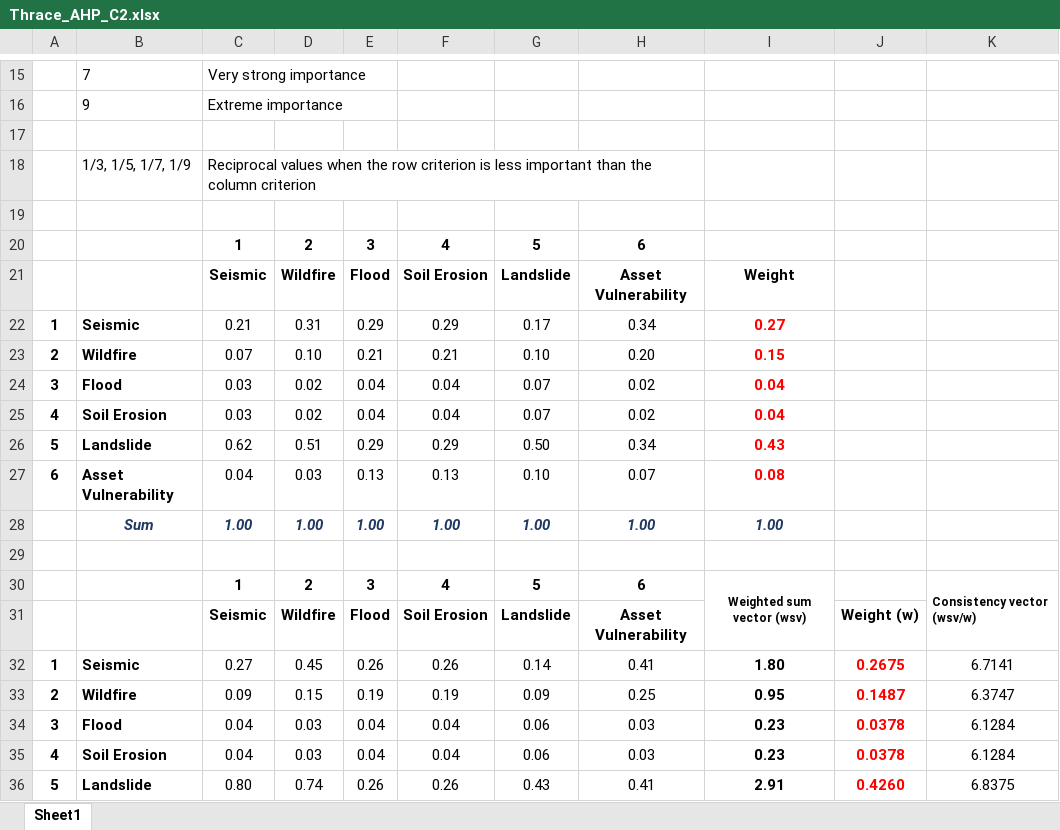
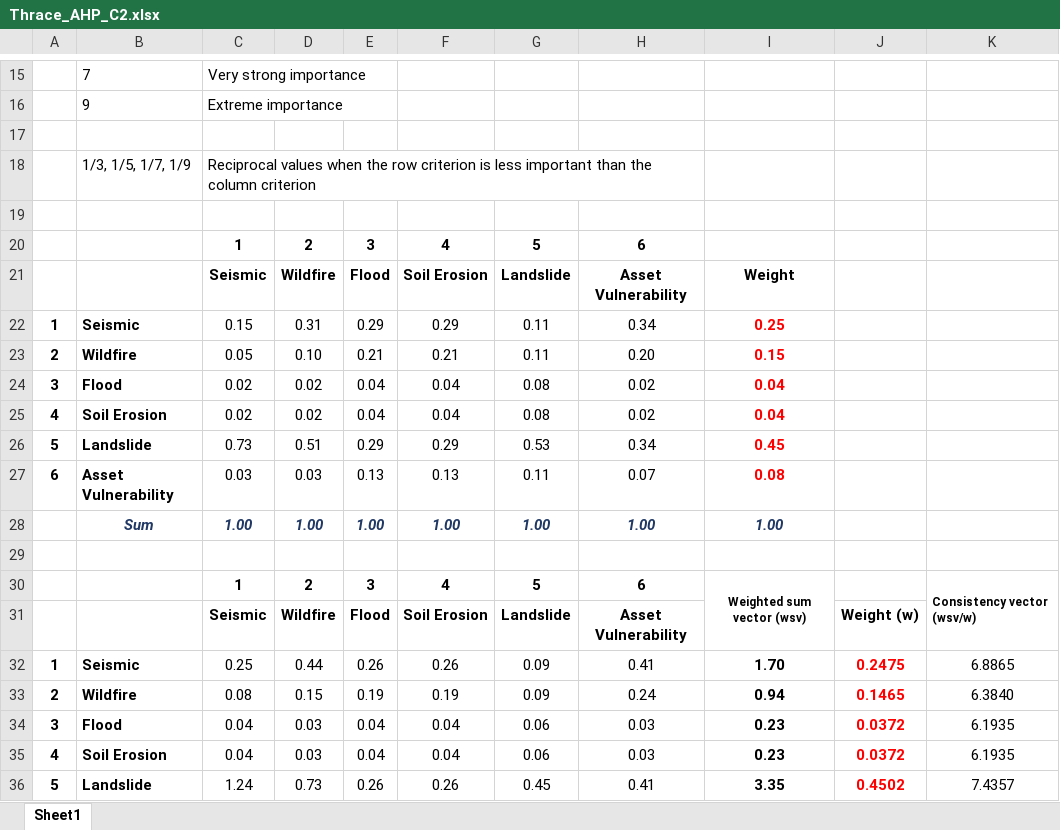
Before and after one commit to Eskildhp/Thesis_Risk_Assessment_Data_Northern_Thrace_Final, an Excel workbook: AHP/matrices/Thrace_AHP_C2.xlsx, sheet Sheet1, drawn as a sheet; only a part is shown, gaps mark what is left out; values as stored, in another font and other column widths than the file's, no borders; the diff covers the shown part only; the diff names each change by its address in the sheet, - before the commit and + after, or states it on an @@ line.

```diff
--- a/AHP/matrices/Thrace_AHP_C2.xlsx (sheet Sheet1)
+++ b/AHP/matrices/Thrace_AHP_C2.xlsx (sheet Sheet1)
-C22: 0.21
+C22: 0.15
-G22: 0.17
+G22: 0.11
-I22: 0.27
+I22: 0.25
-C23: 0.07
+C23: 0.05
-G23: 0.10
+G23: 0.11
-C24:C25: 0.03
+C24:C25: 0.02
-G24:G25: 0.07
+G24:G25: 0.08
-C26: 0.62
+C26: 0.73
-G26: 0.50
+G26: 0.53
-I26: 0.43
+I26: 0.45
-C27: 0.04
+C27: 0.03
-G27: 0.10
+G27: 0.11
-C32: 0.27
+C32: 0.25
-D32: 0.45
+D32: 0.44
-G32: 0.14
+G32: 0.09
-I32: 1.80
+I32: 1.70
-J32: 0.2675
+J32: 0.2475
-K32: 6.7141
+K32: 6.8865
-C33: 0.09
+C33: 0.08
-H33: 0.25
+H33: 0.24
-I33: 0.95
+I33: 0.94
-J33: 0.1487
+J33: 0.1465
-K33: 6.3747
+K33: 6.3840
-J34:J35: 0.0378
+J34:J35: 0.0372
-K34:K35: 6.1284
+K34:K35: 6.1935
-C36: 0.80
+C36: 1.24
-D36: 0.74
+D36: 0.73
-G36: 0.43
+G36: 0.45
-I36: 2.91
+I36: 3.35
-J36: 0.4260
+J36: 0.4502
-K36: 6.8375
+K36: 7.4357
```
Also changed, not shown: 11 edited cells elsewhere in this sheet, AHP/evidence/AHP_Pairwise_Evidence_Worksheet.xlsx, AHP/matrices/Thrace_AHP_C1.xlsx, 36 other files.
